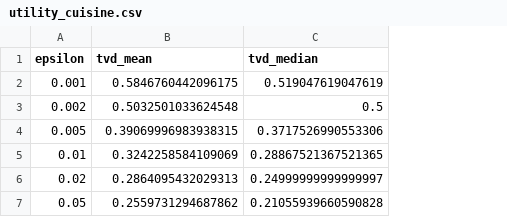
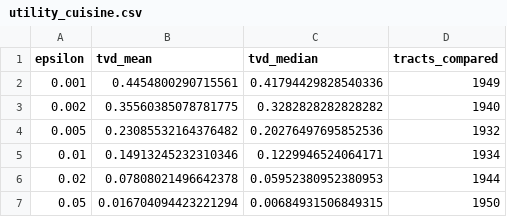
Before and after one commit to rtonpe2/geo_privacy, a CSV file: results/utility_cuisine.csv, drawn as a sheet; the diff names each change by its address in the sheet, - before the commit and + after, or states it on an @@ line.

```diff
--- a/results/utility_cuisine.csv
+++ b/results/utility_cuisine.csv
+column D (tracts_compared), rows 2-7: 1949 | 1940 | 1932 | 1934 | 1944 | 1950
-B2 (tvd_mean): 0.5846760442096175
+B2 (tvd_mean): 0.4454800290715561
-C2 (tvd_median): 0.519047619047619
+C2 (tvd_median): 0.41794429828540336
-B3 (tvd_mean): 0.5032501033624548
+B3 (tvd_mean): 0.35560385078781775
-C3 (tvd_median): 0.5
+C3 (tvd_median): 0.3282828282828282
-B4 (tvd_mean): 0.39069996983938315
+B4 (tvd_mean): 0.23085532164376482
-C4 (tvd_median): 0.3717526990553306
+C4 (tvd_median): 0.20276497695852536
-B5 (tvd_mean): 0.3242258584109069
+B5 (tvd_mean): 0.14913245232310346
-C5 (tvd_median): 0.28867521367521365
+C5 (tvd_median): 0.1229946524064171
-B6 (tvd_mean): 0.2864095432029313
+B6 (tvd_mean): 0.07808021496642378
-C6 (tvd_median): 0.24999999999999997
+C6 (tvd_median): 0.05952380952380953
-B7 (tvd_mean): 0.2559731294687862
+B7 (tvd_mean): 0.016704094423221294
-C7 (tvd_median): 0.21055939660590828
+C7 (tvd_median): 0.00684931506849315
```
Also changed, not shown: results/borough.csv, results/data_summary.csv, 32 other files.
